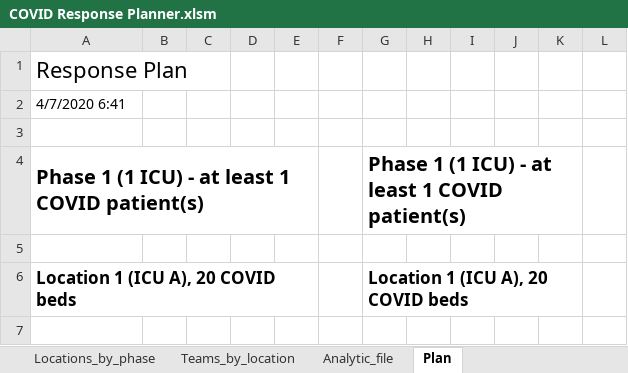
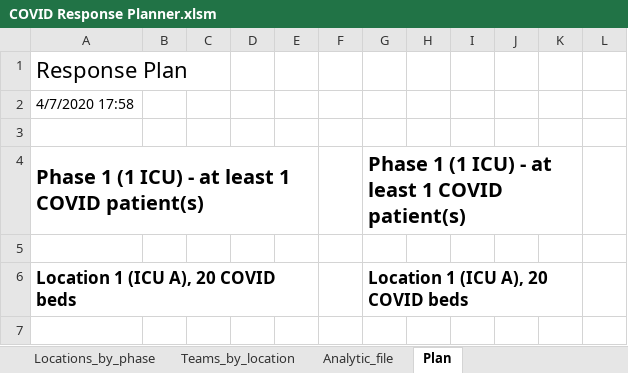
Before and after one commit to UMCSTaR/covid_response_planning, an Excel workbook: COVID Response Planner.xlsm, sheet Plan, drawn as a sheet; only a part is shown; values as stored, in another font and other column widths than the file's, no borders; charts and pictures not drawn; the diff covers the shown part only; the diff names each change by its address in the sheet, - before the commit and + after, or states it on an @@ line.

Commit message:
Add files via upload
Fixes for Plan and Teams by Location sheets

```diff
--- a/COVID Response Planner.xlsm (sheet Plan)
+++ b/COVID Response Planner.xlsm (sheet Plan)
-A2: 4/7/2020 6:41
+A2: 4/7/2020 17:58
```
Also changed, not shown: 30 removed rows elsewhere in this sheet, sheet Analytic_file, sheet Teams_by_location, sheet Team_structures, sheet Locations_by_phase, sheet Locations, sheet General Information, charts or pictures.
